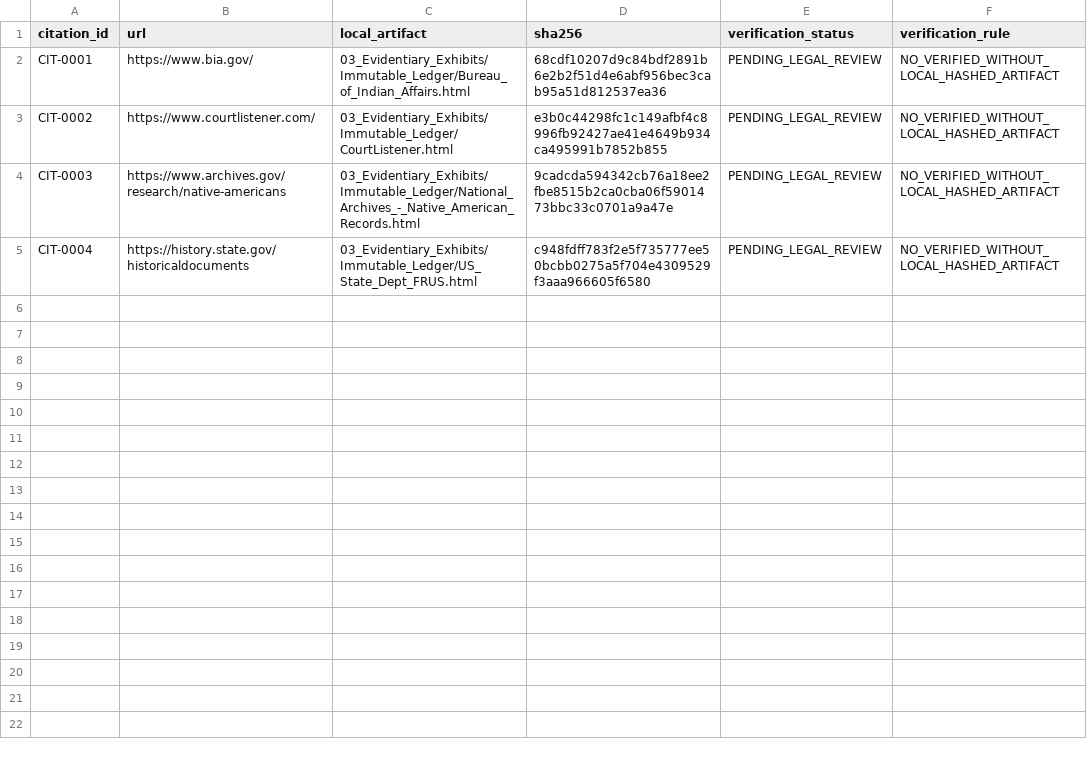
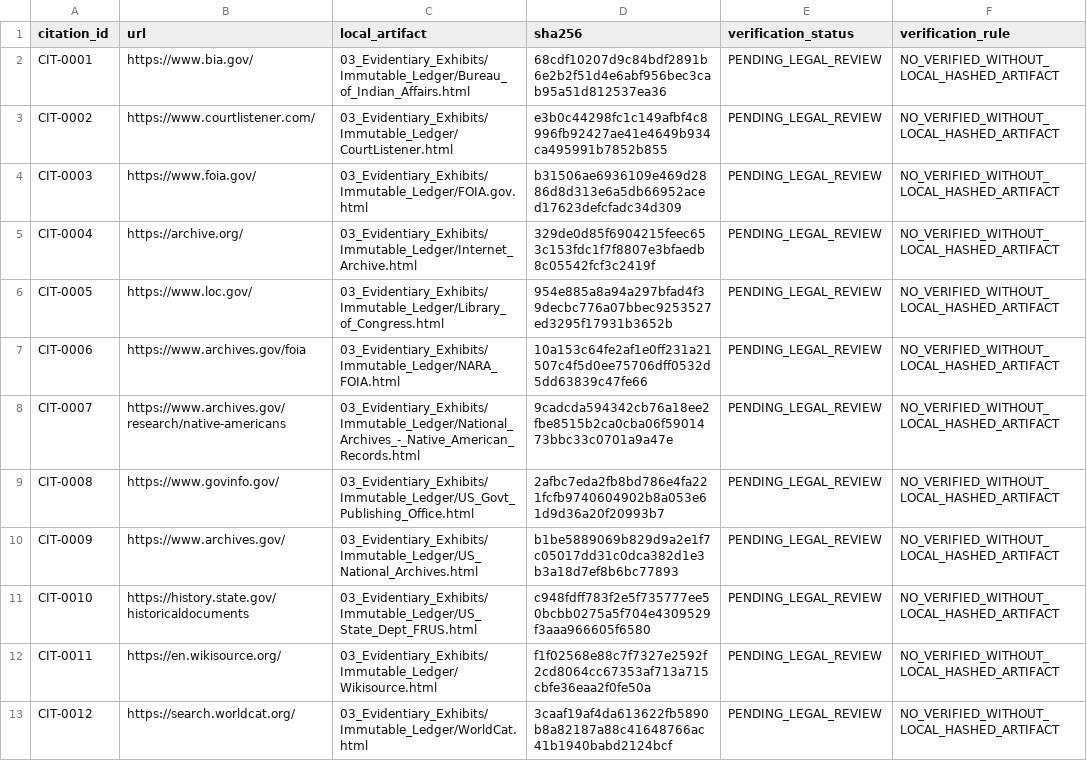
Before and after one commit to GlobalRestitutionAlliance/turtle-island-us-ak-village-of-sleetmute-master-litigation, a CSV file: 03_Evidentiary_Exhibits/CITATION_INDEX.csv, drawn as a sheet.

Commit message:
Batch 2b: harvest expanded sources, citations, manifests

```diff
--- a/03_Evidentiary_Exhibits/CITATION_INDEX.csv
+++ b/03_Evidentiary_Exhibits/CITATION_INDEX.csv
@@ -3,3 +3,11 @@ CIT-0001,https://www.bia.gov/,03_Evidentiary_Exhibits/Immutable_Ledger/Bureau_of
 CIT-0002,https://www.courtlistener.com/,03_Evidentiary_Exhibits/Immutable_Ledger/CourtListener.html,e3b0c44298fc1c149afbf4c8996fb92427ae41e4649b934ca495991b7852b855,PENDING_LEGAL_REVIEW,NO_VERIFIED_WITHOUT_LOCAL_HASHED_ARTIFACT
-CIT-0003,https://www.archives.gov/research/native-americans,03_Evidentiary_Exhibits/Immutable_Ledger/National_Archives_-_Native_American_Records.html,9cadcda594342cb76a18ee2fbe8515b2ca0cba06f5901473bbc33c0701a9a47e,PENDING_LEGAL_REVIEW,NO_VERIFIED_WITHOUT_LOCAL_HASHED_ARTIFACT
-CIT-0004,https://history.state.gov/historicaldocuments,03_Evidentiary_Exhibits/Immutable_Ledger/US_State_Dept_FRUS.html,c948fdff783f2e5f735777ee50bcbb0275a5f704e4309529f3aaa966605f6580,PENDING_LEGAL_REVIEW,NO_VERIFIED_WITHOUT_LOCAL_HASHED_ARTIFACT
+CIT-0003,https://www.foia.gov/,03_Evidentiary_Exhibits/Immutable_Ledger/FOIA.gov.html,b31506ae6936109e469d2886d8d313e6a5db66952aced17623defcfadc34d309,PENDING_LEGAL_REVIEW,NO_VERIFIED_WITHOUT_LOCAL_HASHED_ARTIFACT
+CIT-0004,https://archive.org/,03_Evidentiary_Exhibits/Immutable_Ledger/Internet_Archive.html,329de0d85f6904215feec653c153fdc1f7f8807e3bfaedb8c05542fcf3c2419f,PENDING_LEGAL_REVIEW,NO_VERIFIED_WITHOUT_LOCAL_HASHED_ARTIFACT
+CIT-0005,https://www.loc.gov/,03_Evidentiary_Exhibits/Immutable_Ledger/Library_of_Congress.html,954e885a8a94a297bfad4f39decbc776a07bbec9253527ed3295f17931b3652b,PENDING_LEGAL_REVIEW,NO_VERIFIED_WITHOUT_LOCAL_HASHED_ARTIFACT
+CIT-0006,https://www.archives.gov/foia,03_Evidentiary_Exhibits/Immutable_Ledger/NARA_FOIA.html,10a153c64fe2af1e0ff231a21507c4f5d0ee75706dff0532d5dd63839c47fe66,PENDING_LEGAL_REVIEW,NO_VERIFIED_WITHOUT_LOCAL_HASHED_ARTIFACT
+CIT-0007,https://www.archives.gov/research/native-americans,03_Evidentiary_Exhibits/Immutable_Ledger/National_Archives_-_Native_American_Records.html,9cadcda594342cb76a18ee2fbe8515b2ca0cba06f5901473bbc33c0701a9a47e,PENDING_LEGAL_REVIEW,NO_VERIFIED_WITHOUT_LOCAL_HASHED_ARTIFACT
+CIT-0008,https://www.govinfo.gov/,03_Evidentiary_Exhibits/Immutable_Ledger/US_Govt_Publishing_Office.html,2afbc7eda2fb8bd786e4fa221fcfb9740604902b8a053e61d9d36a20f20993b7,PENDING_LEGAL_REVIEW,NO_VERIFIED_WITHOUT_LOCAL_HASHED_ARTIFACT
+CIT-0009,https://www.archives.gov/,03_Evidentiary_Exhibits/Immutable_Ledger/US_National_Archives.html,b1be5889069b829d9a2e1f7c05017dd31c0dca382d1e3b3a18d7ef8b6bc77893,PENDING_LEGAL_REVIEW,NO_VERIFIED_WITHOUT_LOCAL_HASHED_ARTIFACT
+CIT-0010,https://history.state.gov/historicaldocuments,03_Evidentiary_Exhibits/Immutable_Ledger/US_State_Dept_FRUS.html,c948fdff783f2e5f735777ee50bcbb0275a5f704e4309529f3aaa966605f6580,PENDING_LEGAL_REVIEW,NO_VERIFIED_WITHOUT_LOCAL_HASHED_ARTIFACT
+CIT-0011,https://en.wikisource.org/,03_Evidentiary_Exhibits/Immutable_Ledger/Wikisource.html,f1f02568e88c7f7327e2592f2cd8064cc67353af713a715cbfe36eaa2f0fe50a,PENDING_LEGAL_REVIEW,NO_VERIFIED_WITHOUT_LOCAL_HASHED_ARTIFACT
+CIT-0012,https://search.worldcat.org/,03_Evidentiary_Exhibits/Immutable_Ledger/WorldCat.html,3caaf19af4da613622fb5890b8a82187a88c41648766ac41b1940babd2124bcf,PENDING_LEGAL_REVIEW,NO_VERIFIED_WITHOUT_LOCAL_HASHED_ARTIFACT
```
Also changed, not shown: 32 other files.
